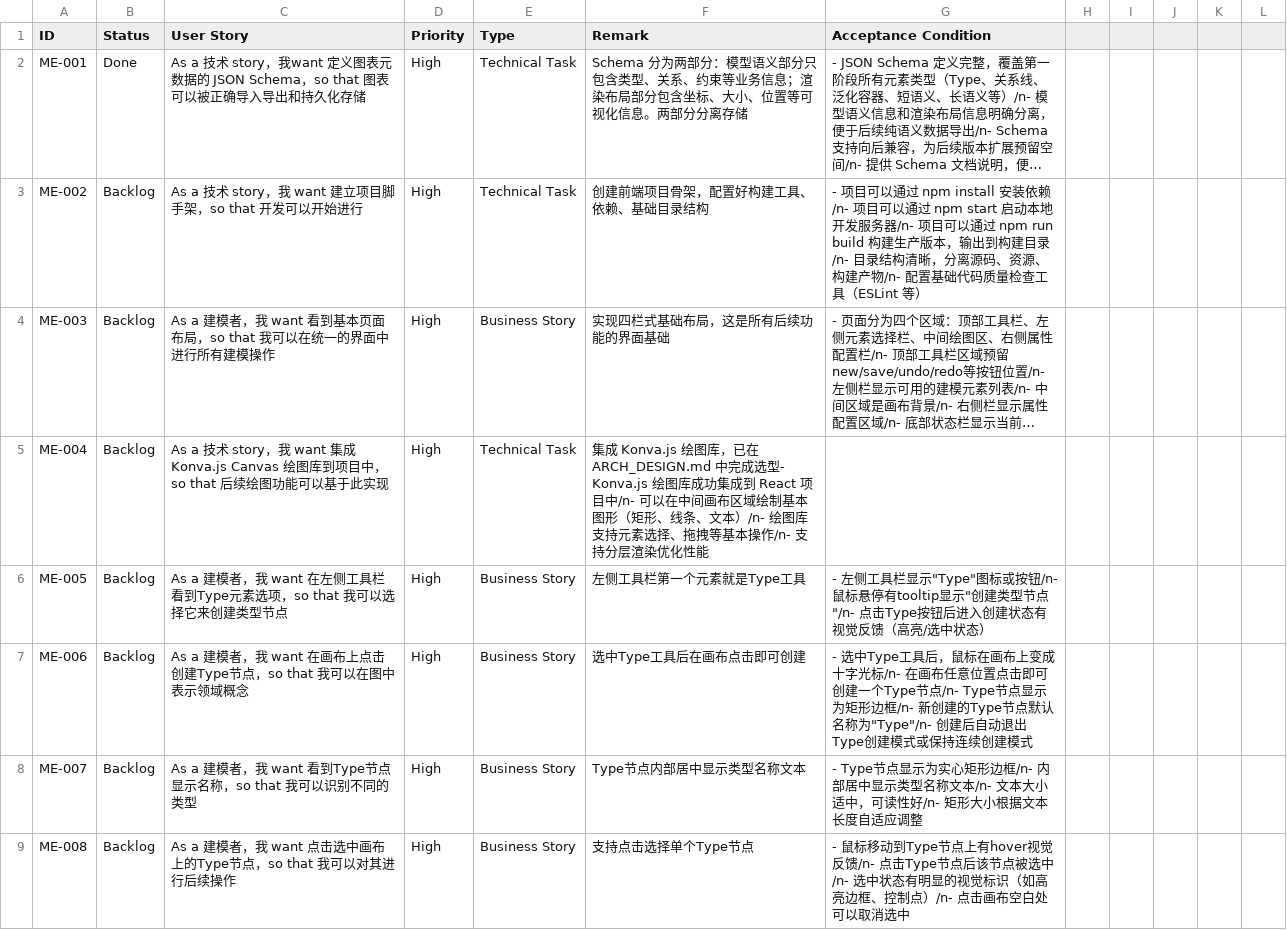
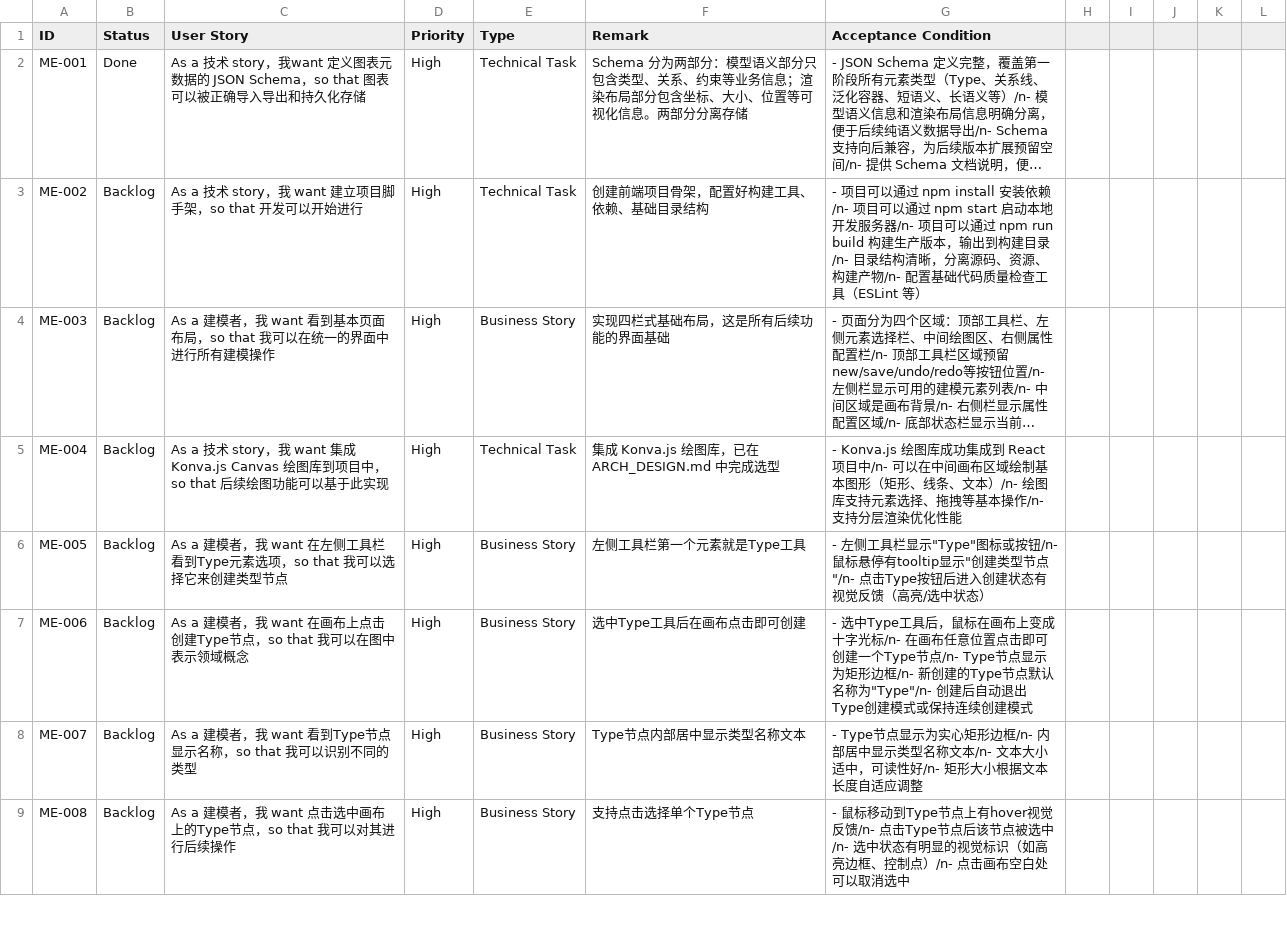
Before and after one commit to isaachan/model-editor, a CSV file: docs/stories.csv, drawn as a sheet; only a part is shown; long unchanged cells end in …; the diff names each change by its address in the sheet, - before the commit and + after, or states it on an @@ line.

```diff
--- a/docs/stories.csv
+++ b/docs/stories.csv
-F5 (Remark): …完成选型- Konva.js 绘图库成功集成到 React 项目中/n- 可以在中间画布区域绘制基本图形（矩形、线条、文本）/n- 绘图库支持元素选择、拖拽等基本操作/n- 支持分层渲染优化性能
+F5 (Remark): …完成选型
-G5 (Acceptance Condition): (empty)
+G5 (Acceptance Condition): - Konva.js 绘图库成功集成到 React 项目中/n- 可以在中间画布区域绘制基本图形（矩形、线条、文本）/n- 绘图库支持元素选择、拖拽等基本操作/n- 支持分层渲染优化性能
```
Also changed, not shown: 5 other files.
